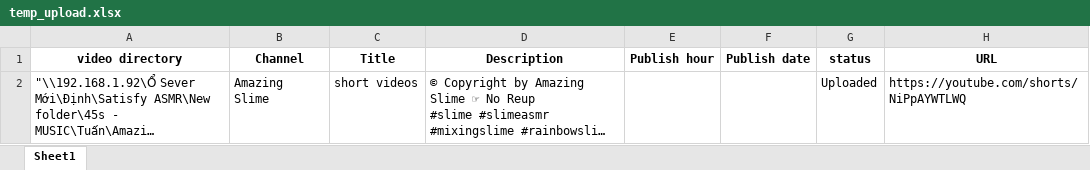
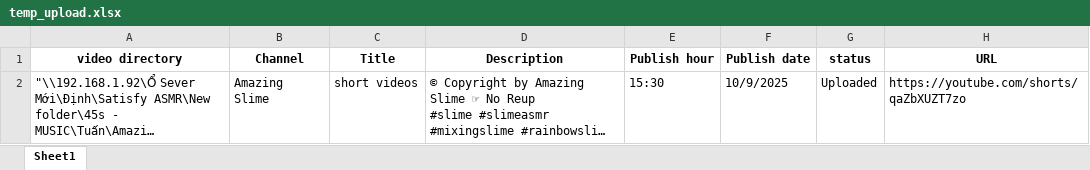
Before and after one commit to megumin123578/upload-short-automatic, an Excel workbook: test_upload_short/temp_upload.xlsx, sheet Sheet1, drawn as a sheet; long unchanged cells end in …; values as stored, in another font and other column widths than the file's, no borders; the diff names each change by its address in the sheet, - before the commit and + after, or states it on an @@ line.

Commit message:
upload succesfully

```diff
--- a/test_upload_short/temp_upload.xlsx (sheet Sheet1)
+++ b/test_upload_short/temp_upload.xlsx (sheet Sheet1)
-E2 (Publish hour): (empty)
+E2 (Publish hour): 15:30
-F2 (Publish date): (empty)
+F2 (Publish date): 10/9/2025
-H2 (URL): https://youtube.com/shorts/NiPpAYWTLWQ
+H2 (URL): https://youtube.com/shorts/qaZbXUZT7zo
```
Also changed, not shown: 3 other files.
